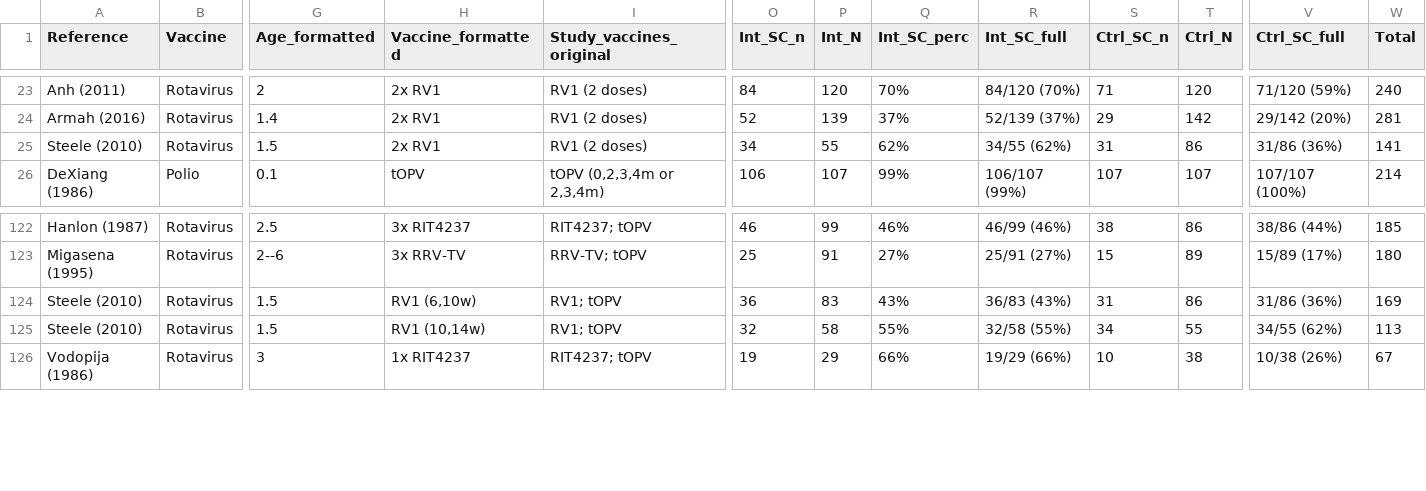
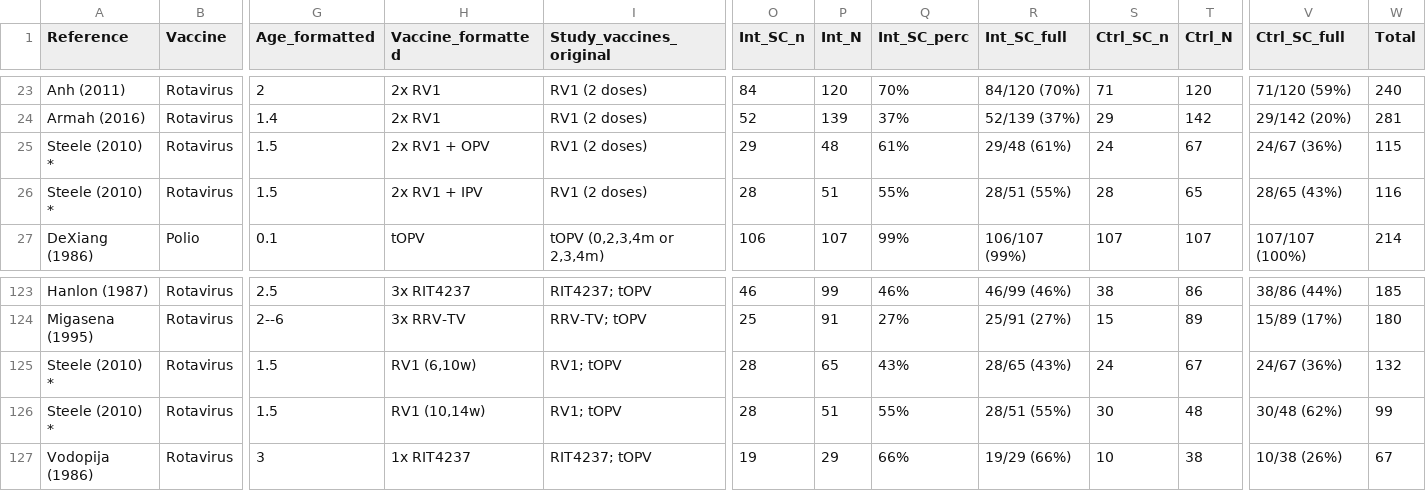
Before and after one commit to eparker12/eparker12.github.io-oral_vaccine_interventions_metaanalysis_2018, a CSV file: Church_et_al_2018_metaregression_input.csv, drawn as a sheet; only a part is shown, gaps mark what is left out; addresses are those after the commit; rows hold the shown columns only; the diff covers the shown part only; the diff names each change by its address in the sheet, - before the commit and + after, or states it on an @@ line.

```diff
--- a/Church_et_al_2018_metaregression_input.csv
+++ b/Church_et_al_2018_metaregression_input.csv
-A25 (Reference): Steele (2010)
+A25 (Reference): Steele (2010) *
-H25 (Vaccine_formatted): 2x RV1
+H25 (Vaccine_formatted): 2x RV1 + OPV
-O25 (Int_SC_n): 34
+O25 (Int_SC_n): 29
-P25 (Int_N): 55
+P25 (Int_N): 48
-Q25 (Int_SC_perc): 62%
+Q25 (Int_SC_perc): 61%
-R25 (Int_SC_full): 34/55 (62%)
+R25 (Int_SC_full): 29/48 (61%)
-S25 (Ctrl_SC_n): 31
+S25 (Ctrl_SC_n): 24
-T25 (Ctrl_N): 86
+T25 (Ctrl_N): 67
-V25 (Ctrl_SC_full): 31/86 (36%)
+V25 (Ctrl_SC_full): 24/67 (36%)
-W25 (Total): 141
+W25 (Total): 115
+row 26: Steele (2010) * | Rotavirus | 1.5 | 2x RV1 + IPV | RV1 (2 doses) | 28 | 51 | 55% | 28/51 (55%) | 28 | 65 | 28/65 (43%) | 116
-A125:A126 (Reference): Steele (2010)
+A125:A126 (Reference): Steele (2010) *
-O125 (Int_SC_n): 36
+O125 (Int_SC_n): 28
-P125 (Int_N): 83
+P125 (Int_N): 65
-R125 (Int_SC_full): 36/83 (43%)
+R125 (Int_SC_full): 28/65 (43%)
-S125 (Ctrl_SC_n): 31
+S125 (Ctrl_SC_n): 24
-T125 (Ctrl_N): 86
+T125 (Ctrl_N): 67
-V125 (Ctrl_SC_full): 31/86 (36%)
+V125 (Ctrl_SC_full): 24/67 (36%)
-W125 (Total): 169
+W125 (Total): 132
-O126 (Int_SC_n): 32
+O126 (Int_SC_n): 28
-P126 (Int_N): 58
+P126 (Int_N): 51
-R126 (Int_SC_full): 32/58 (55%)
+R126 (Int_SC_full): 28/51 (55%)
-S126 (Ctrl_SC_n): 34
+S126 (Ctrl_SC_n): 30
-T126 (Ctrl_N): 55
+T126 (Ctrl_N): 48
-V126 (Ctrl_SC_full): 34/55 (62%)
+V126 (Ctrl_SC_full): 30/48 (62%)
-W126 (Total): 113
+W126 (Total): 99
```
Also changed, not shown: 28 edited cells elsewhere in this file, Church_et_al_2018_metaregression_footnotes.csv.
